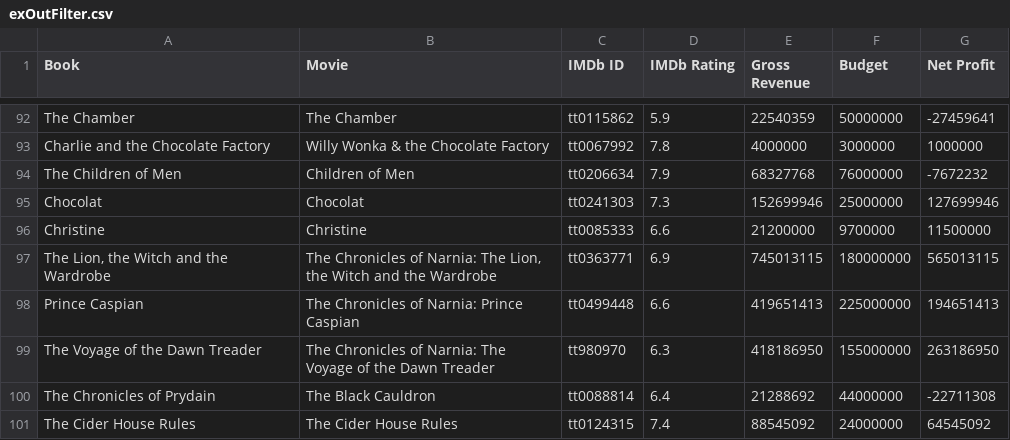
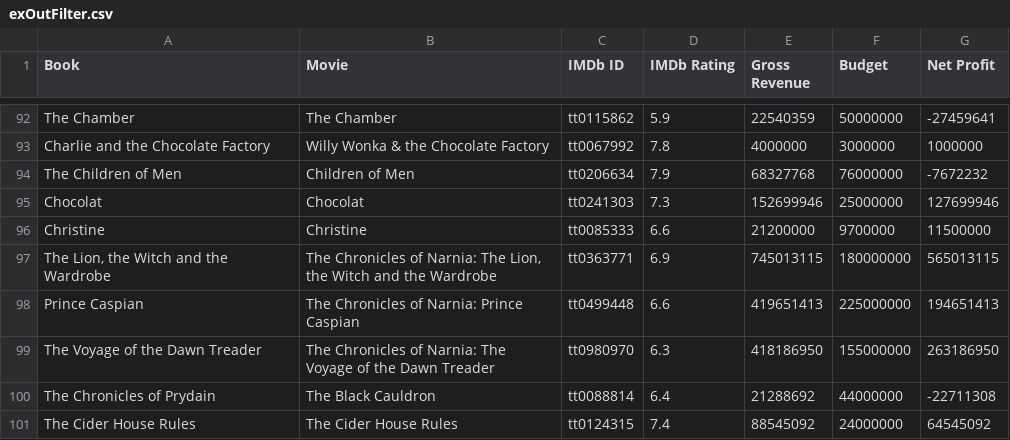
Before and after one commit to Isaac-V/Book-to-Movie, a CSV file: Data/MovieOutput/Filtered/exOutFilter.csv, drawn as a sheet; only a part is shown, gaps mark what is left out.

Commit message:
got awards for movies, added file to Data, fixed bad id

```diff
--- a/Data/MovieOutput/Filtered/exOutFilter.csv
+++ b/Data/MovieOutput/Filtered/exOutFilter.csv
@@ -98,3 +98,3 @@ The Lion, the Witch and the Wardrobe;The Chronicles of Narnia: The Lion, the Wit
 Prince Caspian;The Chronicles of Narnia: Prince Caspian;tt0499448;6.6;419651413;225000000;194651413
-The Voyage of the Dawn Treader;The Chronicles of Narnia: The Voyage of the Dawn Treader;tt980970;6.3;418186950;155000000;263186950
+The Voyage of the Dawn Treader;The Chronicles of Narnia: The Voyage of the Dawn Treader;tt0980970;6.3;418186950;155000000;263186950
 The Chronicles of Prydain;The Black Cauldron;tt0088814;6.4;21288692;44000000;-22711308
```
Also changed, not shown: 2 other files.
